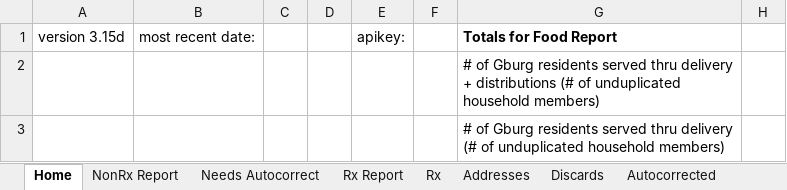
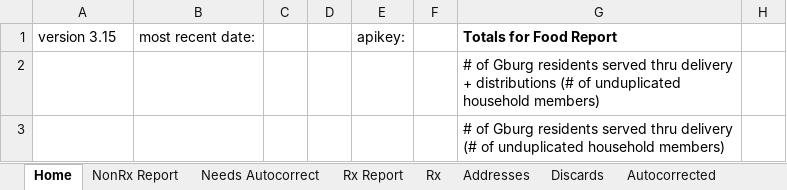
Before and after one commit to fracho123/gaithersburg_city_grant_address_report, an Excel workbook: city_grant_address_listings_report.xlsm, sheet Home, drawn as a sheet; only a part is shown; values as stored, in another font and other column widths than the file's, no borders; charts and pictures not drawn; the diff names each change by its address in the sheet, - before the commit and + after, or states it on an @@ line.

Commit message:
Update version num, bugfixes so all tests pass correctly - get rid of accidental RxOnly record in NonRxReport

```diff
--- a/city_grant_address_listings_report.xlsm (sheet Home)
+++ b/city_grant_address_listings_report.xlsm (sheet Home)
-A1: version 3.15d
+A1: version 3.15
```
Also changed, not shown: 3 other files.
